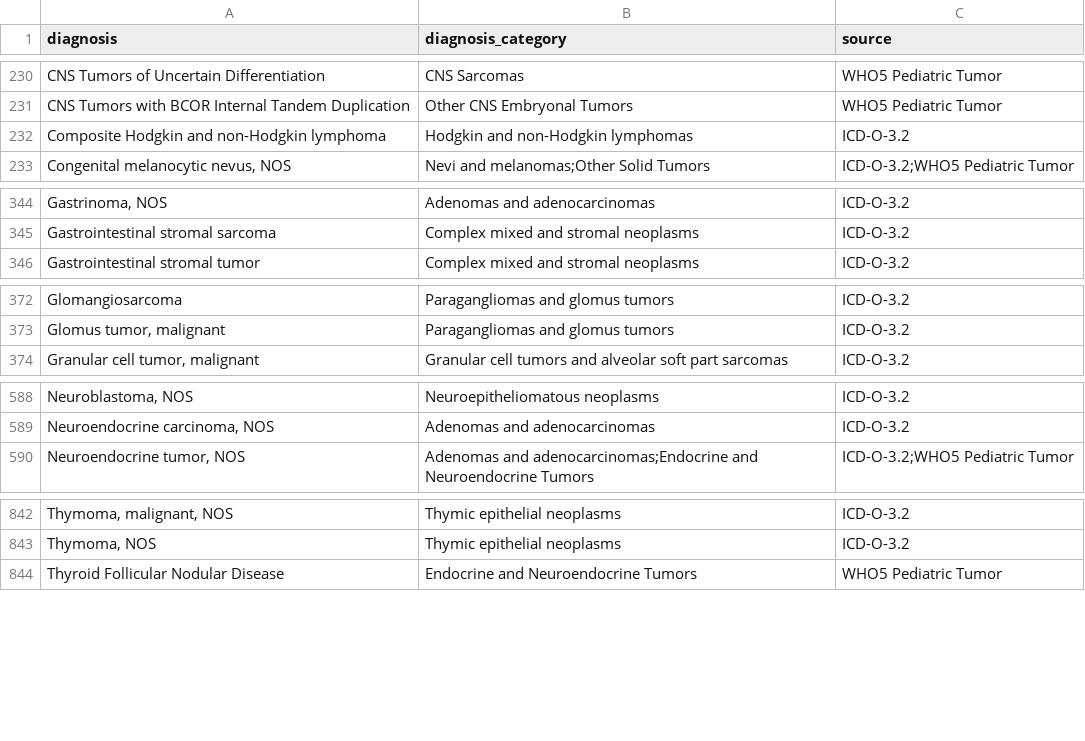
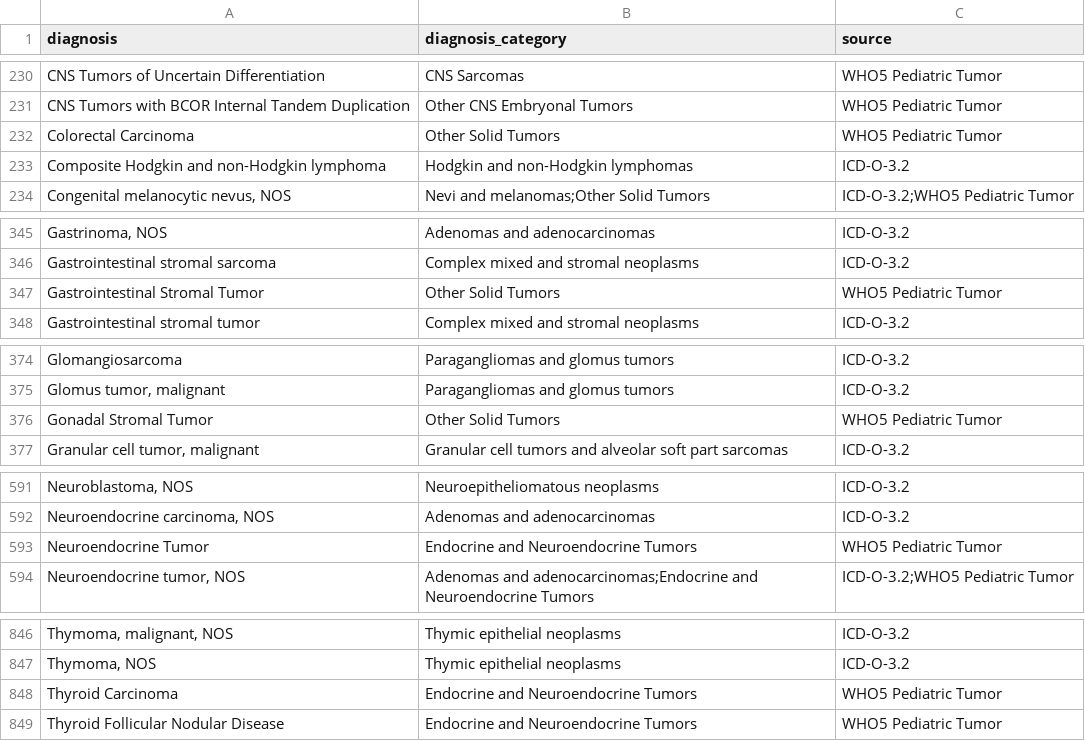
Before and after one commit to CBIIT/ChildhoodCancerDataInitiative-Prefect_Pipeline, a TSV file: docs/uniqDx2Dx_cat.tsv, drawn as a sheet; only a part is shown, gaps mark what is left out; the diff covers the shown part only; the diff names each change by its address in the sheet, - before the commit and + after, or states it on an @@ line.

Commit message:
Update uniqDx2Dx_cat.tsv

```diff
--- a/docs/uniqDx2Dx_cat.tsv
+++ b/docs/uniqDx2Dx_cat.tsv
+row 232: Colorectal Carcinoma | Other Solid Tumors | WHO5 Pediatric Tumor
+row 347: Gastrointestinal Stromal Tumor | Other Solid Tumors | WHO5 Pediatric Tumor
+row 376: Gonadal Stromal Tumor | Other Solid Tumors | WHO5 Pediatric Tumor
+row 593: Neuroendocrine Tumor | Endocrine and Neuroendocrine Tumors | WHO5 Pediatric Tumor
+row 848: Thyroid Carcinoma | Endocrine and Neuroendocrine Tumors | WHO5 Pediatric Tumor
```
Also changed, not shown: 2 edited cells elsewhere in this file.
